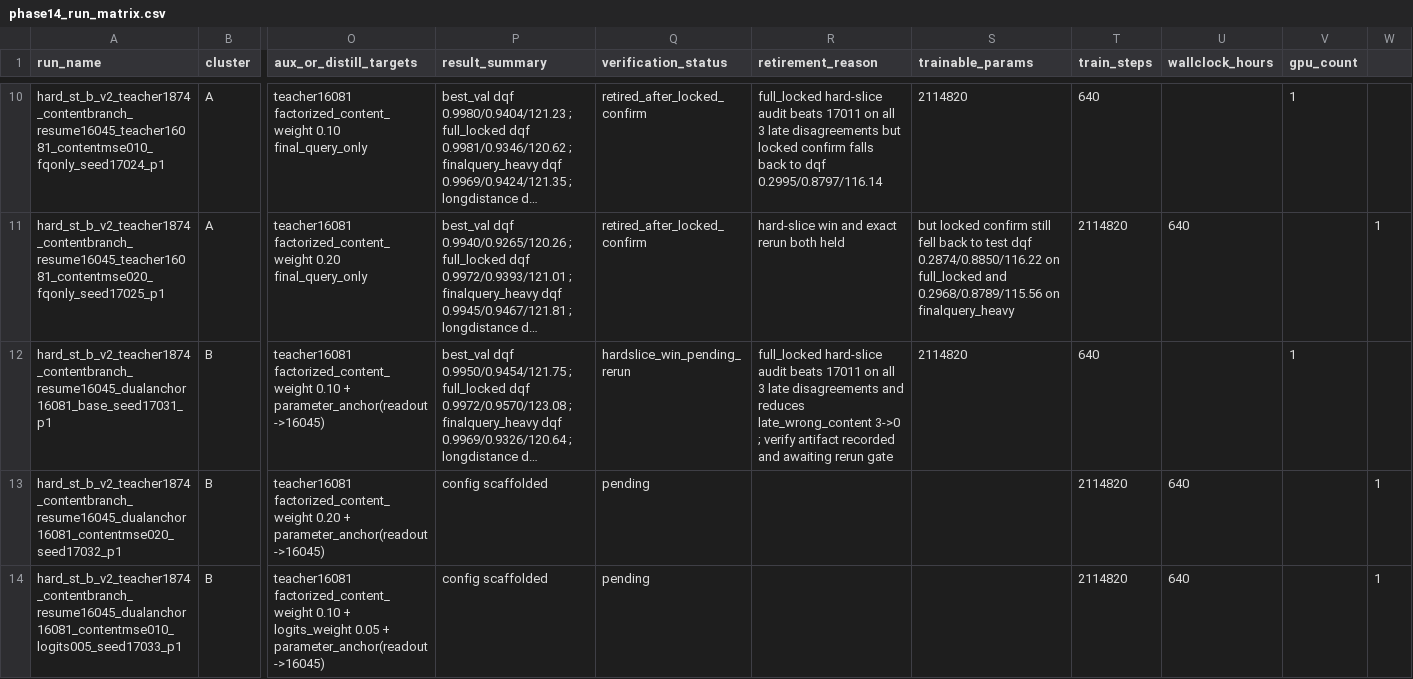
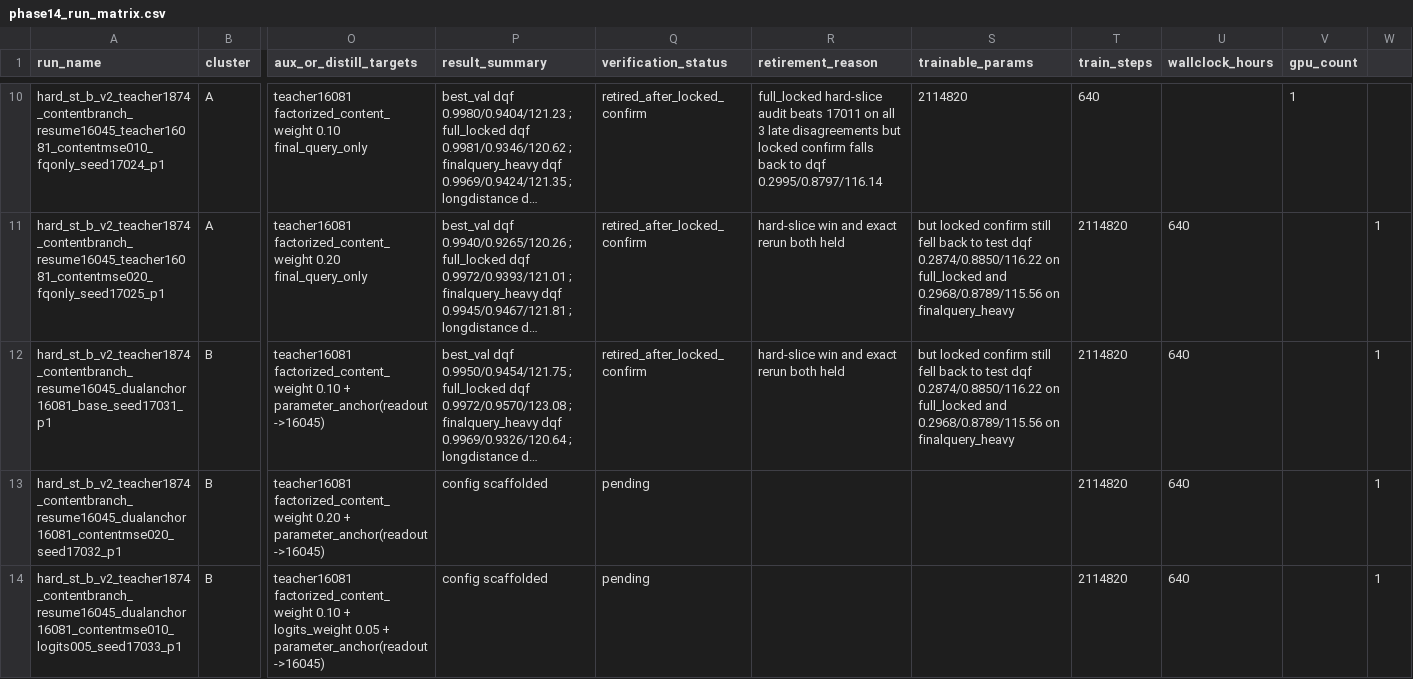
Before and after one commit to catid/gnn2, a CSV file: docs/phase14_run_matrix.csv, drawn as a sheet; only a part is shown, gaps mark what is left out; long unchanged cells end in …; the diff covers the shown part only; the diff names each change by its address in the sheet, - before the commit and + after, or states it on an @@ line.

Commit message:
Retire phase14 dual-anchor branch

```diff
--- a/docs/phase14_run_matrix.csv
+++ b/docs/phase14_run_matrix.csv
-Q12 (verification_status): hardslice_win_pending_rerun
+Q12 (verification_status): retired_after_locked_confirm
-R12 (retirement_reason): full_locked hard-slice audit beats 17011 on all 3 late disagreements and reduces late_wrong_content 3->0 ; verify artifact recorded and awaiting rerun gate
+R12 (retirement_reason): hard-slice win and exact rerun both held
-S12 (trainable_params): 2114820
+S12 (trainable_params): but locked confirm still fell back to test dqf 0.2874/0.8850/116.22 on full_locked and 0.2968/0.8789/115.56 on finalquery_heavy
-T12 (train_steps): 640
+T12 (train_steps): 2114820
-U12 (wallclock_hours): (empty)
+U12 (wallclock_hours): 640
-V12 (gpu_count): 1
+V12 (gpu_count): (empty)
-W12: (empty)
+W12: 1
```
Also changed, not shown: 9 edited cells elsewhere in this file, 2 other files.
